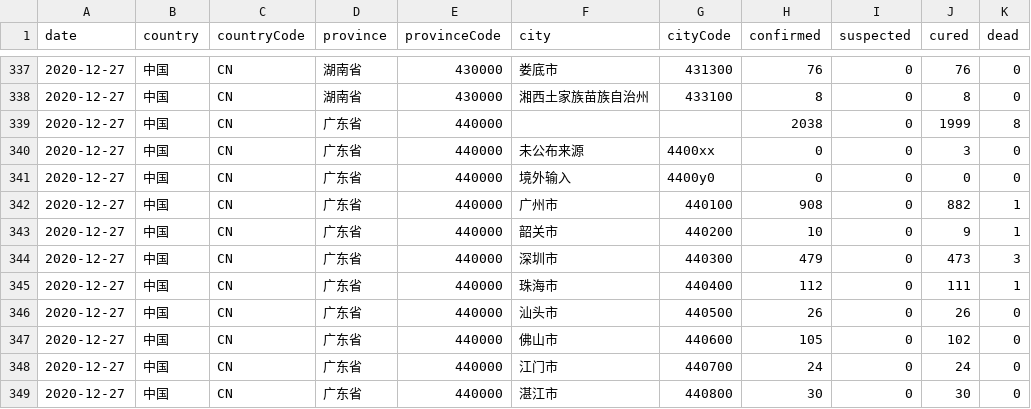
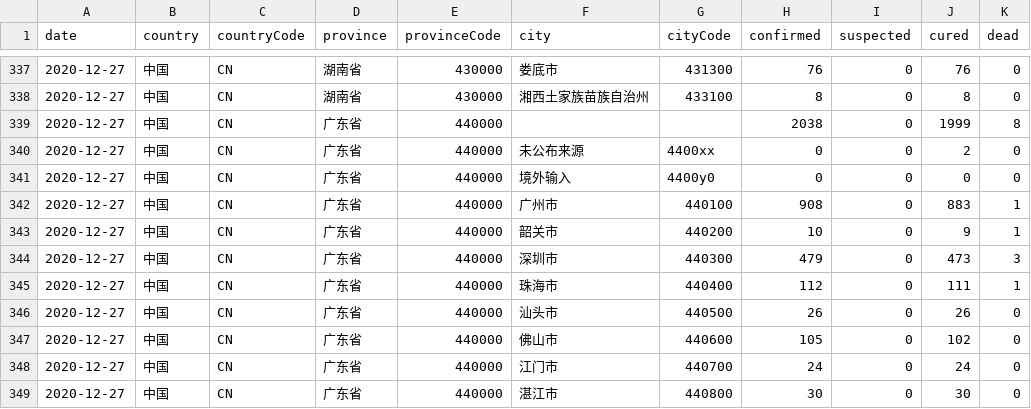
Before and after one commit to herman6888/Wuhan-2019-nCoV, a CSV file: Data/2020-12-27.csv, drawn as a sheet; only a part is shown, gaps mark what is left out.

```diff
--- a/Data/2020-12-27.csv
+++ b/Data/2020-12-27.csv
@@ -339,5 +339,5 @@ date,country,countryCode,province,provinceCode,city,cityCode,confirmed,suspected
 2020-12-27,中国,CN,广东省,440000,,,2038,0,1999,8
-2020-12-27,中国,CN,广东省,440000,未公布来源,4400xx,0,0,3,0
+2020-12-27,中国,CN,广东省,440000,未公布来源,4400xx,0,0,2,0
 2020-12-27,中国,CN,广东省,440000,境外输入,4400y0,0,0,0,0
-2020-12-27,中国,CN,广东省,440000,广州市,440100,908,0,882,1
+2020-12-27,中国,CN,广东省,440000,广州市,440100,908,0,883,1
 2020-12-27,中国,CN,广东省,440000,韶关市,440200,10,0,9,1
```
Also changed, not shown: 2 other files.
